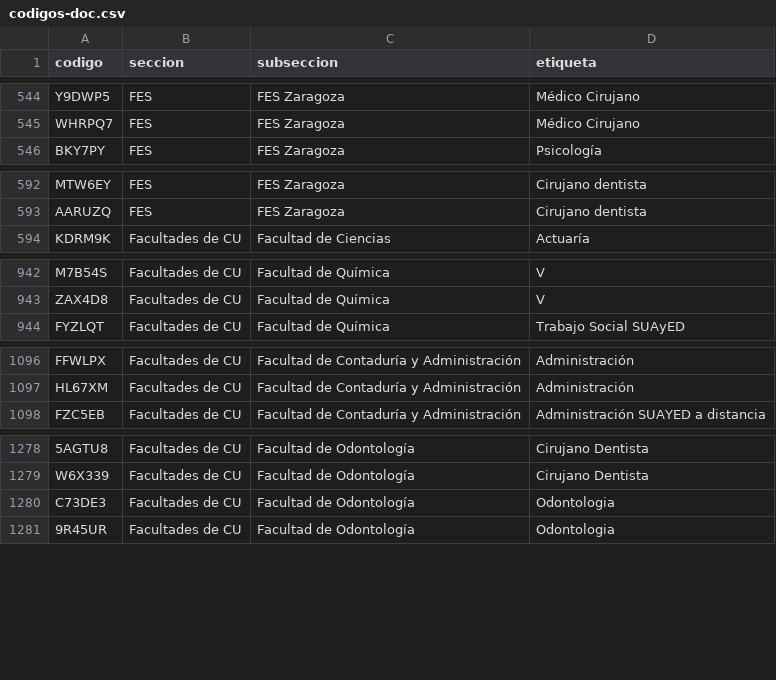
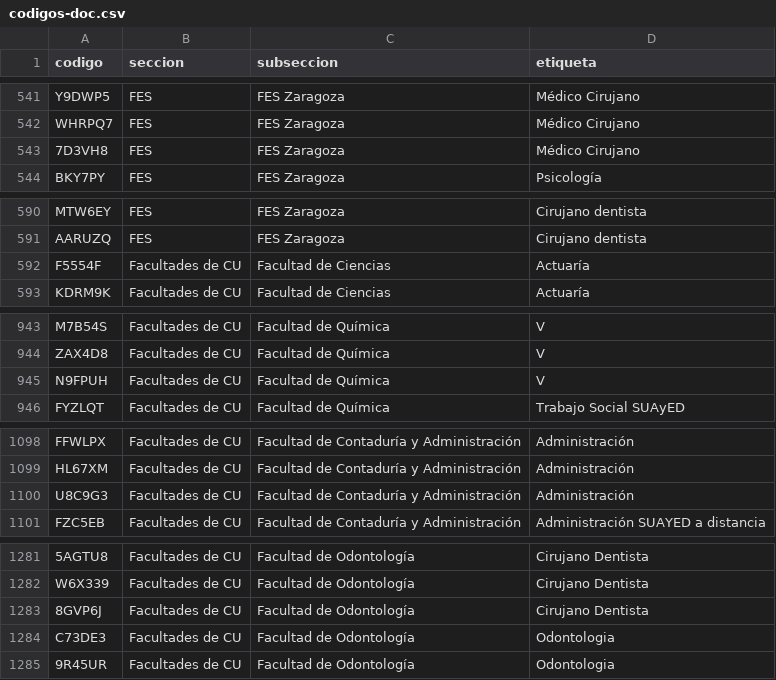
Before and after one commit to jaguarOR/espacio-unam-codigos, a CSV file: datos/codigos-doc.csv, drawn as a sheet; only a part is shown, gaps mark what is left out; the diff covers the shown part only; the diff names each change by its address in the sheet, - before the commit and + after, or states it on an @@ line.

```diff
--- a/datos/codigos-doc.csv
+++ b/datos/codigos-doc.csv
+row 543: 7D3VH8 | FES | FES Zaragoza | Médico Cirujano
+row 592: F5554F | Facultades de CU | Facultad de Ciencias | Actuaría
+row 945: N9FPUH | Facultades de CU | Facultad de Química | V
+row 1100: U8C9G3 | Facultades de CU | Facultad de Contaduría y Administración | Administración
+row 1283: 8GVP6J | Facultades de CU | Facultad de Odontología | Cirujano Dentista
```
Also changed, not shown: 10 added rows, 5 removed rows, 1 moved row and 3 edited cells elsewhere in this file, 11 other files.
